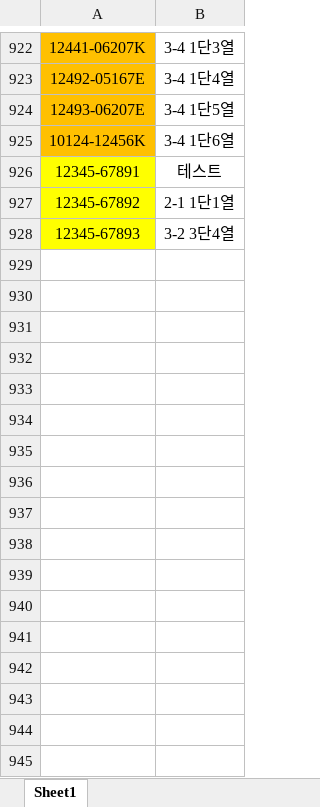
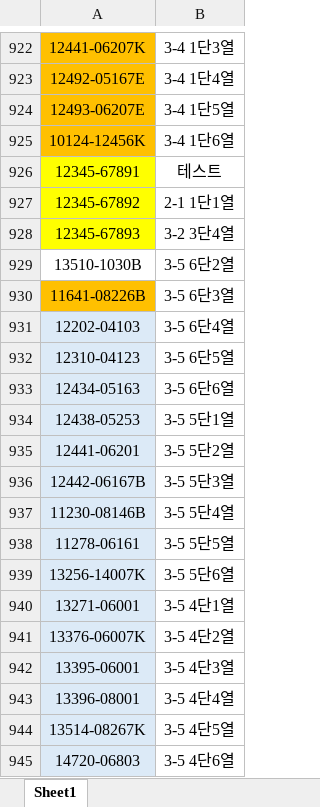
Before and after one commit to kenshin80/part, an Excel workbook: part.xlsx, sheet Sheet1, drawn as a sheet; only a part is shown, gaps mark what is left out; values as stored, in another font and other column widths than the file's, no borders; conditional formats not drawn; the diff names each change by its address in the sheet, - before the commit and + after, or states it on an @@ line.

Commit message:
Add files via upload

```diff
--- a/part.xlsx (sheet Sheet1)
+++ b/part.xlsx (sheet Sheet1)
+row 929: 13510-1030B | 3-5 6단2열
+row 930: 11641-08226B | 3-5 6단3열
+row 931: 12202-04103 | 3-5 6단4열
+row 932: 12310-04123 | 3-5 6단5열
+row 933: 12434-05163 | 3-5 6단6열
+row 934: 12438-05253 | 3-5 5단1열
+row 935: 12441-06201 | 3-5 5단2열
+row 936: 12442-06167B | 3-5 5단3열
+row 937: 11230-08146B | 3-5 5단4열
+row 938: 11278-06161 | 3-5 5단5열
+row 939: 13256-14007K | 3-5 5단6열
+row 940: 13271-06001 | 3-5 4단1열
+row 941: 13376-06007K | 3-5 4단2열
+row 942: 13395-06001 | 3-5 4단3열
+row 943: 13396-08001 | 3-5 4단4열
+row 944: 13514-08267K | 3-5 4단5열
+row 945: 14720-06803 | 3-5 4단6열
```
